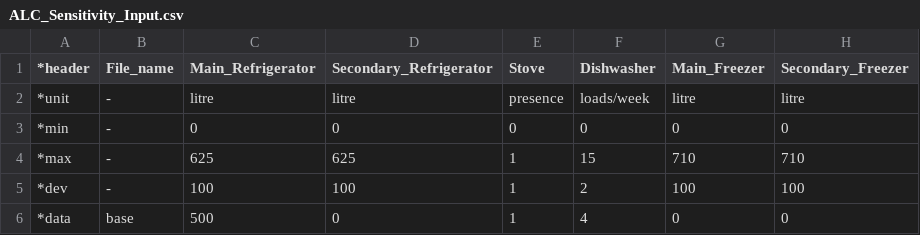
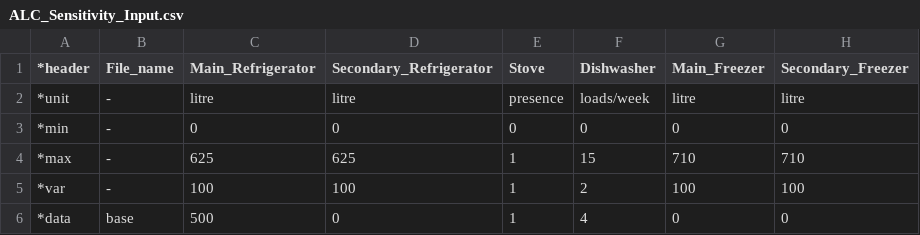
Before and after one commit to danegeorge/CHREM, a CSV file: NN/NN_model/ALC_Sensitivity_Input.csv, drawn as a sheet; only a part is shown; the diff names each change by its address in the sheet, - before the commit and + after, or states it on an @@ line.

Commit message:
Summary: Adds a sensitivity for DHW and updates the ALC one
Former-commit-id: 6c0ac3ce3f22028e38e336ef18a51d9e95ab061a

```diff
--- a/NN/NN_model/ALC_Sensitivity_Input.csv
+++ b/NN/NN_model/ALC_Sensitivity_Input.csv
-A5 (*header): *dev
+A5 (*header): *var
```
Also changed, not shown: 1 other file.
